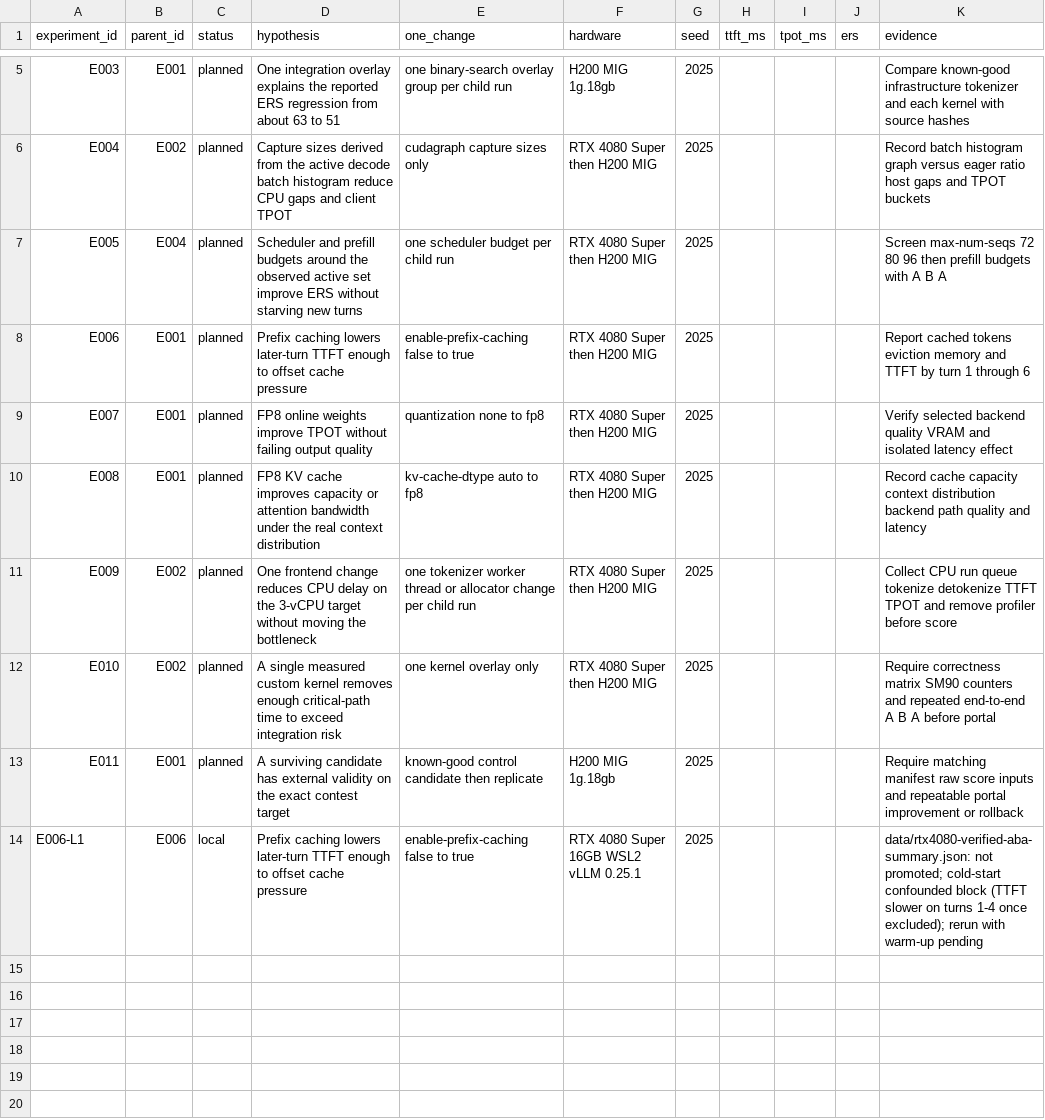
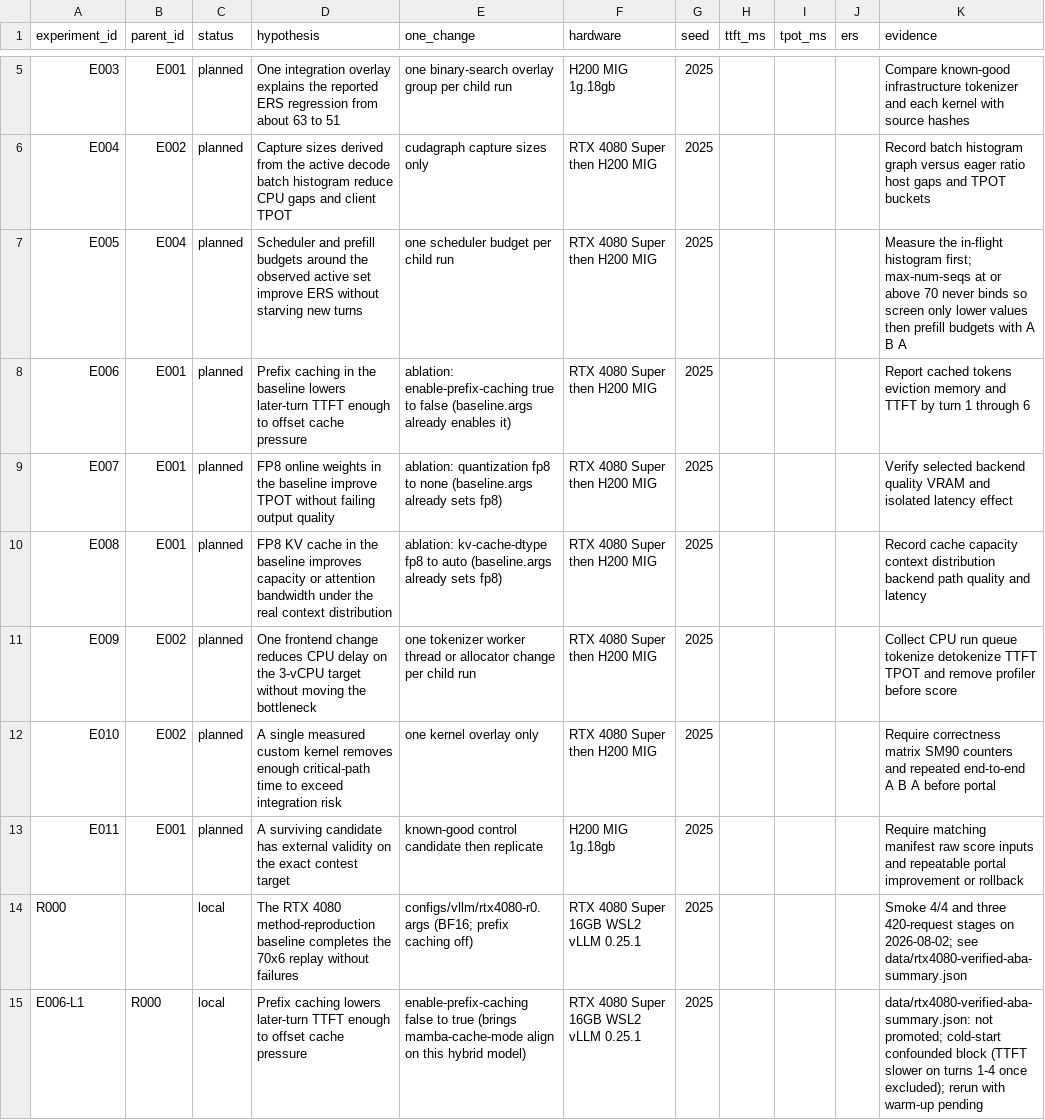
Before and after one commit to buicongnguyen/cuda-vllm-optimize, a CSV file: experiments/ledger.csv, drawn as a sheet; only a part is shown, gaps mark what is left out.

```diff
--- a/experiments/ledger.csv
+++ b/experiments/ledger.csv
@@ -6,6 +6,6 @@ E003,E001,planned,One integration overlay explains the reported ERS regression f
 E004,E002,planned,Capture sizes derived from the active decode batch histogram reduce CPU gaps and client TPOT,cudagraph capture sizes only,RTX 4080 Super then H200 MIG,2025,,,,Record batch histogram graph versus eager ratio host gaps and TPOT buckets
-E005,E004,planned,Scheduler and prefill budgets around the observed active set improve ERS without starving new turns,one scheduler budget per child run,RTX 4080 Super then H200 MIG,2025,,,,Screen max-num-seqs 72 80 96 then prefill budgets with A B A
-E006,E001,planned,Prefix caching lowers later-turn TTFT enough to offset cache pressure,enable-prefix-caching false to true,RTX 4080 Super then H200 MIG,2025,,,,Report cached tokens eviction memory and TTFT by turn 1 through 6
-E007,E001,planned,FP8 online weights improve TPOT without failing output quality,quantization none to fp8,RTX 4080 Super then H200 MIG,2025,,,,Verify selected backend quality VRAM and isolated latency effect
-E008,E001,planned,FP8 KV cache improves capacity or attention bandwidth under the real context distribution,kv-cache-dtype auto to fp8,RTX 4080 Super then H200 MIG,2025,,,,Record cache capacity context distribution backend path quality and latency
+E005,E004,planned,Scheduler and prefill budgets around the observed active set improve ERS without starving new turns,one scheduler budget per child run,RTX 4080 Super then H200 MIG,2025,,,,Measure the in-flight histogram first; max-num-seqs at or above 70 never binds so screen only lower values then prefill budgets with A B A
+E006,E001,planned,Prefix caching in the baseline lowers later-turn TTFT enough to offset cache pressure,ablation: enable-prefix-caching true to false (baseline.args already enables it),RTX 4080 Super then H200 MIG,2025,,,,Report cached tokens eviction memory and TTFT by turn 1 through 6
+E007,E001,planned,FP8 online weights in the baseline improve TPOT without failing output quality,ablation: quantization fp8 to none (baseline.args already sets fp8),RTX 4080 Super then H200 MIG,2025,,,,Verify selected backend quality VRAM and isolated latency effect
+E008,E001,planned,FP8 KV cache in the baseline improves capacity or attention bandwidth under the real context distribution,ablation: kv-cache-dtype fp8 to auto (baseline.args already sets fp8),RTX 4080 Super then H200 MIG,2025,,,,Record cache capacity context distribution backend path quality and latency
 E009,E002,planned,One frontend change reduces CPU delay on the 3-vCPU target without moving the bottleneck,one tokenizer worker thread or allocator change per child run,RTX 4080 Super then H200 MIG,2025,,,,Collect CPU run queue tokenize detokenize TTFT TPOT and remove profiler before score
@@ -13,2 +13,3 @@ E010,E002,planned,A single measured custom kernel removes enough critical-path t
 E011,E001,planned,A surviving candidate has external validity on the exact contest target,known-good control candidate then replicate,H200 MIG 1g.18gb,2025,,,,Require matching manifest raw score inputs and repeatable portal improvement or rollback
-E006-L1,E006,local,Prefix caching lowers later-turn TTFT enough to offset cache pressure,enable-prefix-caching false to true,RTX 4080 Super 16GB WSL2 vLLM 0.25.1,2025,,,,data/rtx4080-verified-aba-summary.json: not promoted; cold-start confounded block (TTFT slower on turns 1-4 once excluded); rerun with warm-up pending
+R000,,local,The RTX 4080 method-reproduction baseline completes the 70x6 replay without failures,configs/vllm/rtx4080-r0.args (BF16; prefix caching off),RTX 4080 Super 16GB WSL2 vLLM 0.25.1,2025,,,,Smoke 4/4 and three 420-request stages on 2026-08-02; see data/rtx4080-verified-aba-summary.json
+E006-L1,R000,local,Prefix caching lowers later-turn TTFT enough to offset cache pressure,enable-prefix-caching false to true (brings mamba-cache-mode align on this hybrid model),RTX 4080 Super 16GB WSL2 vLLM 0.25.1,2025,,,,data/rtx4080-verified-aba-summary.json: not promoted; cold-start confounded block (TTFT slower on turns 1-4 once excluded); rerun with warm-up pending
```
Also changed, not shown: 14 other files.
